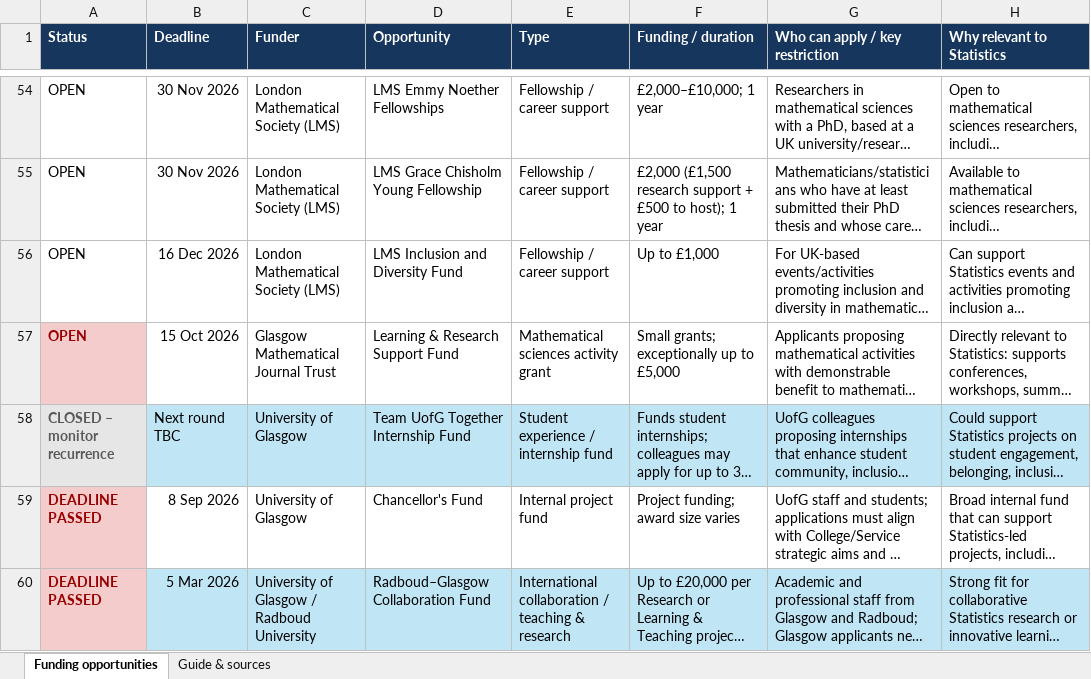
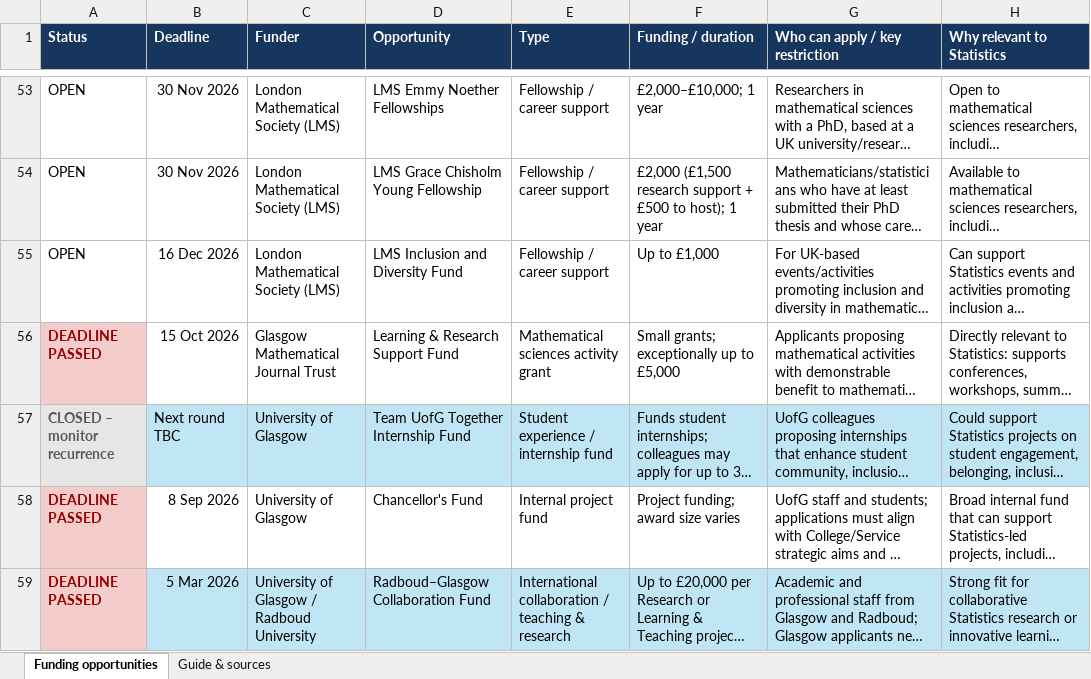
Before and after one commit to UofGStats/research-and-scholarship, an Excel workbook: Funding_Finder_for_Statistics_FFS.xlsx, sheet Funding opportunities, drawn as a sheet; only a part is shown, gaps mark what is left out; long unchanged cells end in …; values as stored, in another font and other column widths than the file's, no borders; conditional formats and table styles not drawn; addresses are those after the commit; the diff covers the shown part only; the diff names each change by its address in the sheet, - before the commit and + after, or states it on an @@ line.

```diff
--- a/Funding_Finder_for_Statistics_FFS.xlsx (sheet Funding opportunities)
+++ b/Funding_Finder_for_Statistics_FFS.xlsx (sheet Funding opportunities)
-A56 (Status): OPEN
+A56 (Status): DEADLINE PASSED
```
Also changed, not shown: 6 added rows, 1 removed row, 6 edited cells and cell formats elsewhere in this sheet, formulas that keep their value, 9 other files.
